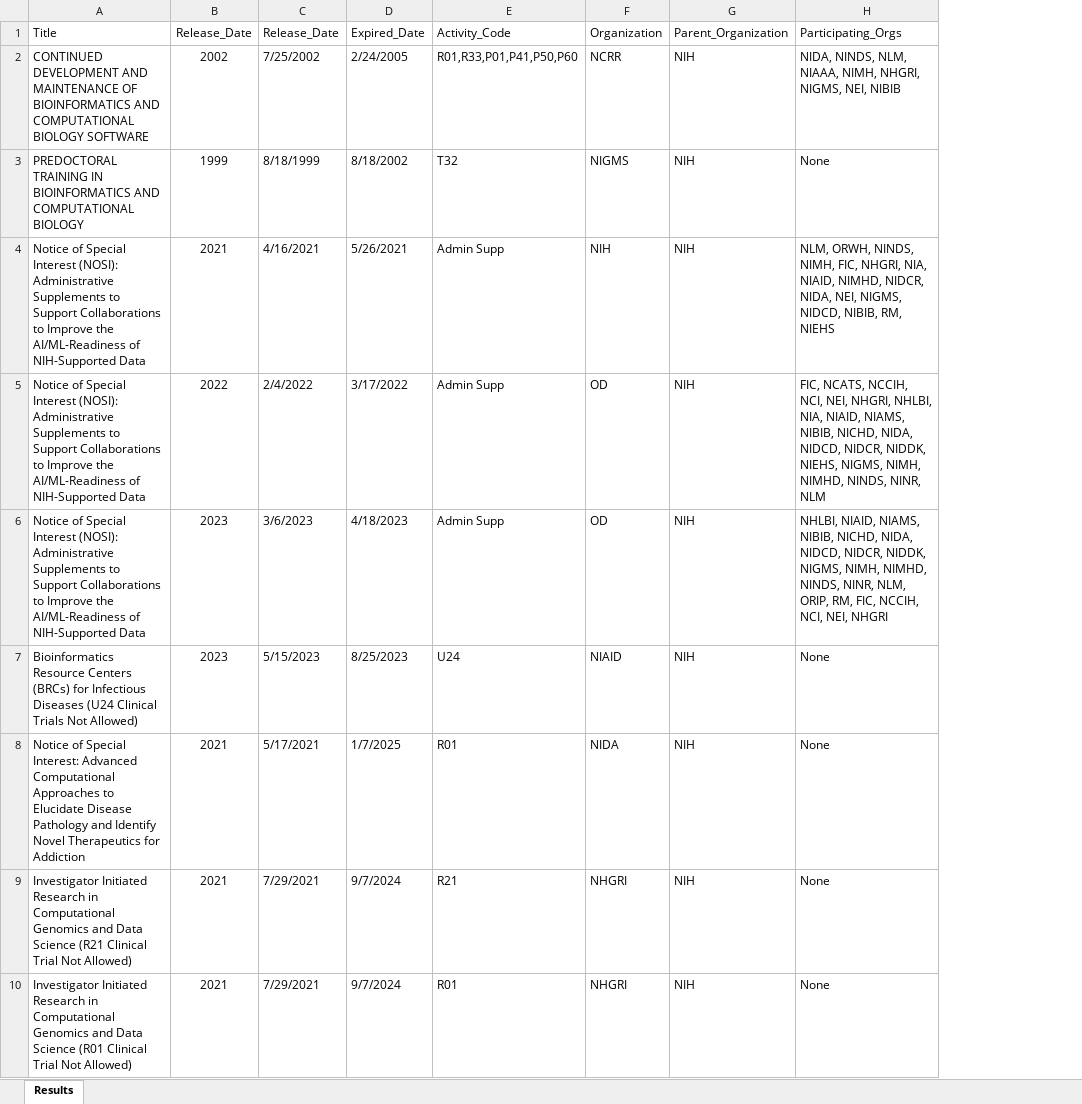
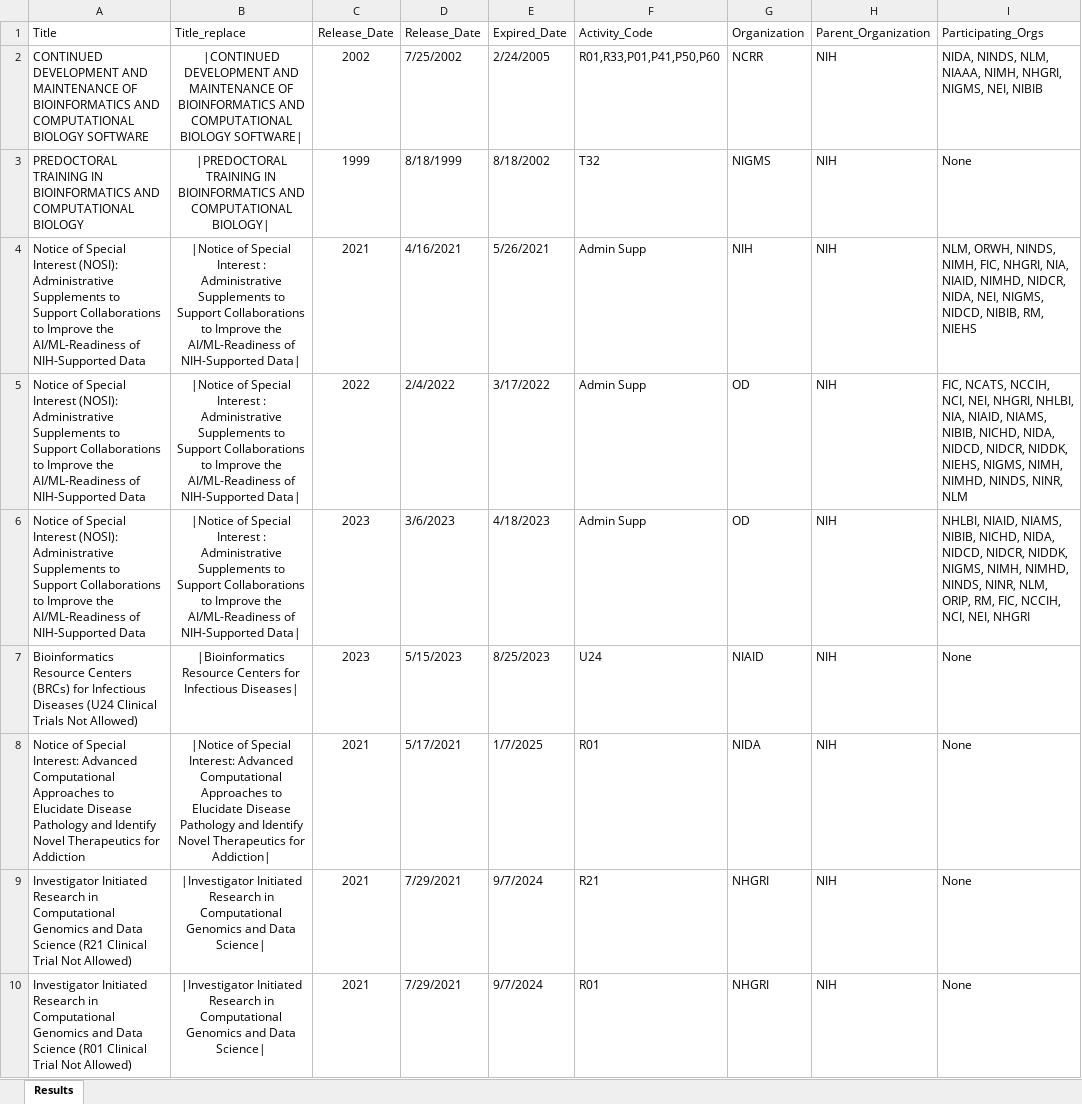
Before and after one commit to 649568078/skr_web_python_api-main, an Excel workbook: 12_14_2023-所有资助项目指南.xlsx, sheet Results, drawn as a sheet; only a part is shown; values as stored, in another font and other column widths than the file's, no borders; the diff names each change by its address in the sheet, - before the commit and + after, or states it on an @@ line.

```diff
--- a/12_14_2023-所有资助项目指南.xlsx (sheet Results)
+++ b/12_14_2023-所有资助项目指南.xlsx (sheet Results)
+column B (Title_replace), rows 2-10: |CONTINUED DEVELOPMENT AND MAINTENANCE OF BIOINFORMATICS AND COMPUTATIONAL BIOLOGY SOFTWARE| | |PREDOCTORAL TRAINING IN BIOINFORMATICS AND COMPUTATIONAL BIOLOGY| | |Notice of Special Interest : Administrative Supplements to Support Collaborations to Improve the AI/ML-Readiness of NIH-Supported Data| | |Notice of Special Interest : Administrative Supplements to Support Collaborations to Improve the AI/ML-Readiness of NIH-Supported Data| | |Notice of Special Interest : Administrative Supplements to Support Collaborations to Improve the AI/ML-Readiness of NIH-Supported Data| | |Bioinformatics Resource Centers for Infectious Diseases| | |Notice of Special Interest: Advanced Computational Approaches to Elucidate Disease Pathology and Identify Novel Therapeutics for Addiction| | |Investigator Initiated Research in Computational Genomics and Data Science| | |Investigator Initiated Research in Computational Genomics and Data Science|
```
Also changed, not shown: 8 other files.
